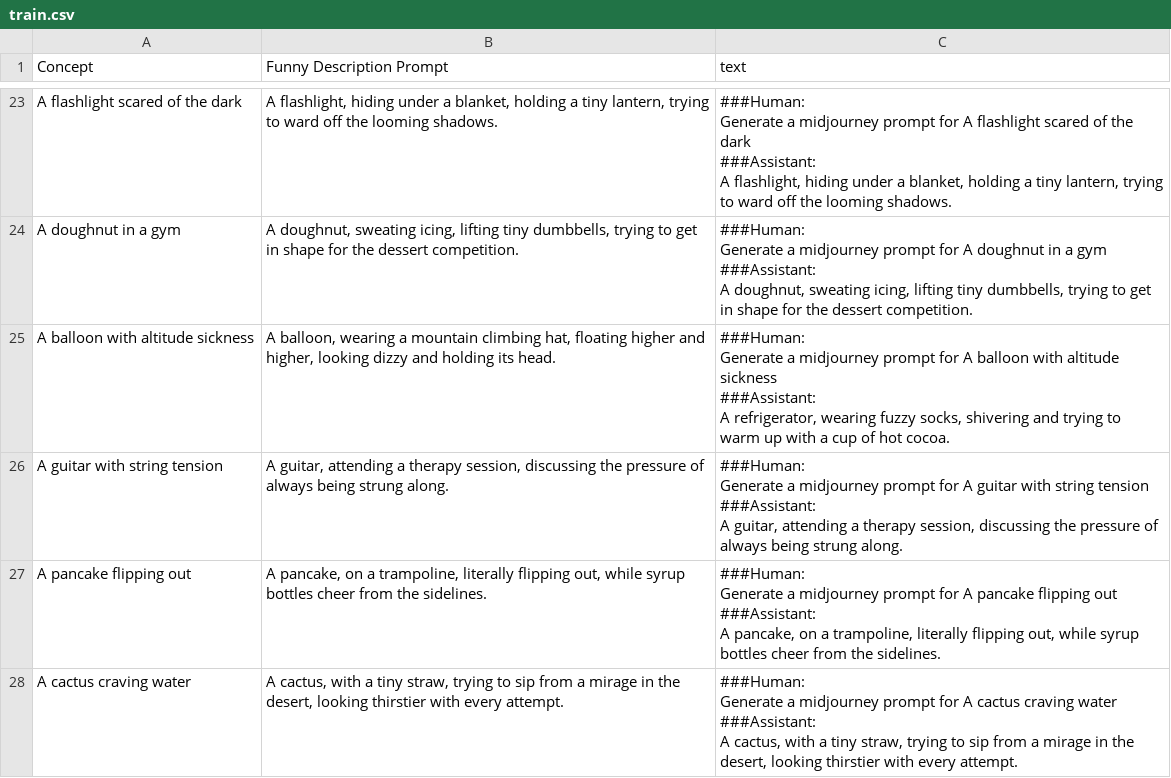
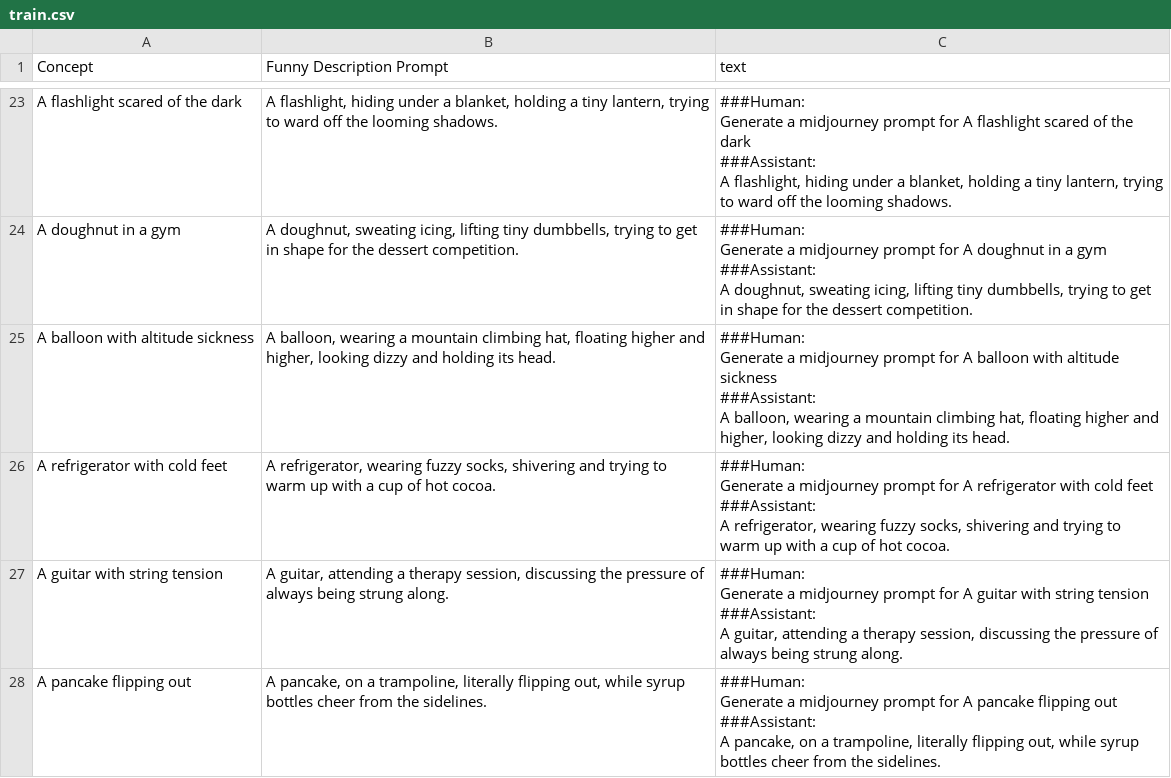
Before and after one commit to Soporifiik7110/datallm, a CSV file: train.csv, drawn as a sheet; only a part is shown, gaps mark what is left out; the shorter side is filled out with more unchanged rows; ↵ is a line break in a cell; the diff names each change by its address in the sheet, - before the commit and + after, or states it on an @@ line.

Commit message:
Update train.csv

```diff
--- a/train.csv
+++ b/train.csv
-C25 (text): …###Assistant: ↵ A refrigerator, wearing fuzzy socks, shivering and trying to warm up with a cup of hot cocoa.
+C25 (text): …###Assistant: ↵ A balloon, wearing a mountain climbing hat, floating higher and higher, looking dizzy and holding its head.
+row 26: A refrigerator with cold feet | A refrigerator, wearing fuzzy socks, shivering and trying to warm up with a cup of hot cocoa. | ###Human: ↵ Generate a midjourney prompt for A refrigerator with cold feet ↵ ###Assistant: ↵ A refrigerator, wearing fuzzy socks, shivering and trying to warm up with a cup of hot cocoa.
```
